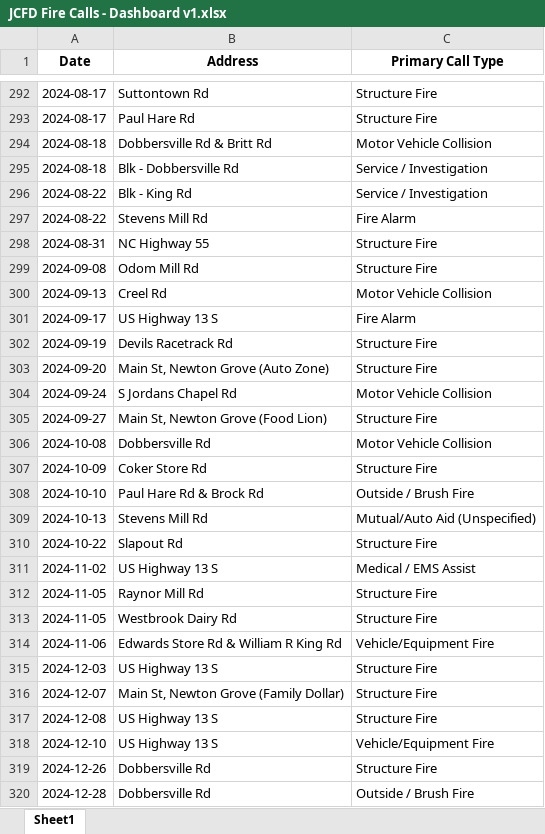
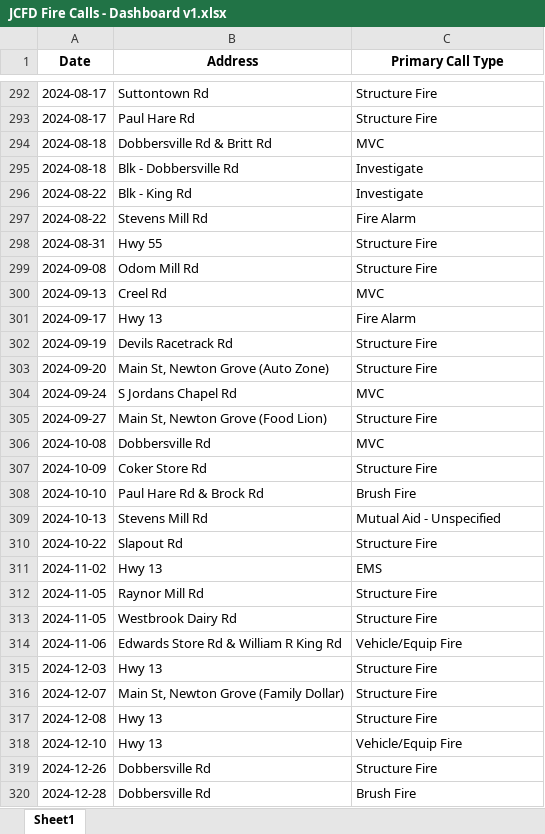
Before and after one commit to hbhknc/jcfd, an Excel workbook: JCFD Fire Calls - Dashboard v1.xlsx, sheet Sheet1, drawn as a sheet; only a part is shown, gaps mark what is left out; values as stored, in another font and other column widths than the file's, no borders; the diff covers the shown part only; the diff names each change by its address in the sheet, - before the commit and + after, or states it on an @@ line.

```diff
--- a/JCFD Fire Calls - Dashboard v1.xlsx (sheet Sheet1)
+++ b/JCFD Fire Calls - Dashboard v1.xlsx (sheet Sheet1)
-C294 (Primary Call Type): Motor Vehicle Collision
+C294 (Primary Call Type): MVC
-C295:C296 (Primary Call Type): Service / Investigation
+C295:C296 (Primary Call Type): Investigate
-B298 (Address): NC Highway 55
+B298 (Address): Hwy 55
-C300 (Primary Call Type): Motor Vehicle Collision
+C300 (Primary Call Type): MVC
-B301 (Address): US Highway 13 S
+B301 (Address): Hwy 13
-C304 (Primary Call Type): Motor Vehicle Collision
+C304 (Primary Call Type): MVC
-C306 (Primary Call Type): Motor Vehicle Collision
+C306 (Primary Call Type): MVC
-C308 (Primary Call Type): Outside / Brush Fire
+C308 (Primary Call Type): Brush Fire
-C309 (Primary Call Type): Mutual/Auto Aid (Unspecified)
+C309 (Primary Call Type): Mutual Aid - Unspecified
-B311 (Address): US Highway 13 S
+B311 (Address): Hwy 13
-C311 (Primary Call Type): Medical / EMS Assist
+C311 (Primary Call Type): EMS
-C314 (Primary Call Type): Vehicle/Equipment Fire
+C314 (Primary Call Type): Vehicle/Equip Fire
-B315 (Address): US Highway 13 S
+B315 (Address): Hwy 13
-B317:B318 (Address): US Highway 13 S
+B317:B318 (Address): Hwy 13
-C318 (Primary Call Type): Vehicle/Equipment Fire
+C318 (Primary Call Type): Vehicle/Equip Fire
-C320 (Primary Call Type): Outside / Brush Fire
+C320 (Primary Call Type): Brush Fire
```
Also changed, not shown: 307 edited cells elsewhere in this sheet.
